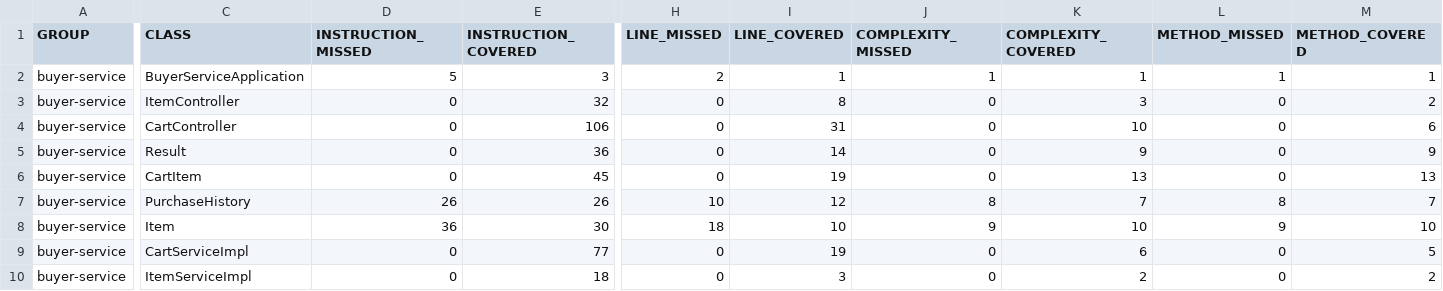
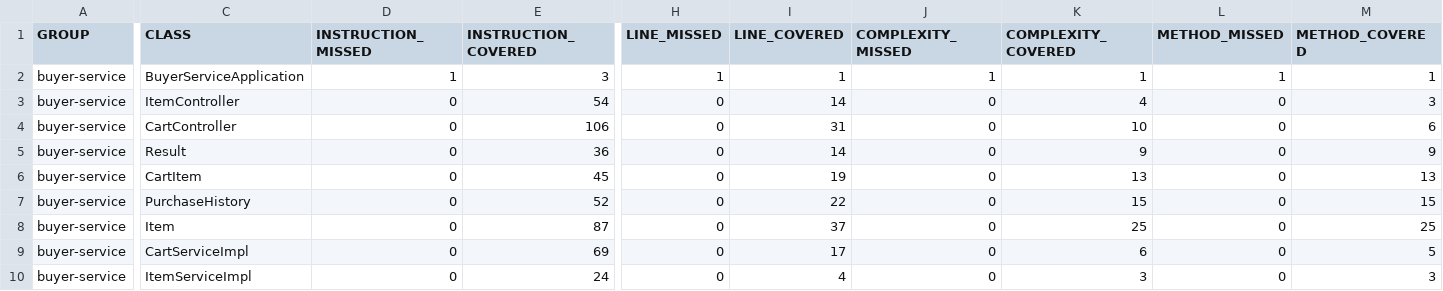
Before and after one commit to trytrytry01/trytrytry01, a CSV file: emart-projects/Mid Tier/buyer-service/code coverage files/jacoco.csv, drawn as a sheet; only a part is shown, gaps mark what is left out; the diff names each change by its address in the sheet, - before the commit and + after, or states it on an @@ line.

```diff
--- a/emart-projects/Mid Tier/buyer-service/code coverage files/jacoco.csv
+++ b/emart-projects/Mid Tier/buyer-service/code coverage files/jacoco.csv
-D2 (INSTRUCTION_MISSED): 5
+D2 (INSTRUCTION_MISSED): 1
-H2 (LINE_MISSED): 2
+H2 (LINE_MISSED): 1
-E3 (INSTRUCTION_COVERED): 32
+E3 (INSTRUCTION_COVERED): 54
-I3 (LINE_COVERED): 8
+I3 (LINE_COVERED): 14
-K3 (COMPLEXITY_COVERED): 3
+K3 (COMPLEXITY_COVERED): 4
-M3 (METHOD_COVERED): 2
+M3 (METHOD_COVERED): 3
-D7 (INSTRUCTION_MISSED): 26
+D7 (INSTRUCTION_MISSED): 0
-E7 (INSTRUCTION_COVERED): 26
+E7 (INSTRUCTION_COVERED): 52
-H7 (LINE_MISSED): 10
+H7 (LINE_MISSED): 0
-I7 (LINE_COVERED): 12
+I7 (LINE_COVERED): 22
-J7 (COMPLEXITY_MISSED): 8
+J7 (COMPLEXITY_MISSED): 0
-K7 (COMPLEXITY_COVERED): 7
+K7 (COMPLEXITY_COVERED): 15
-L7 (METHOD_MISSED): 8
+L7 (METHOD_MISSED): 0
-M7 (METHOD_COVERED): 7
+M7 (METHOD_COVERED): 15
-D8 (INSTRUCTION_MISSED): 36
+D8 (INSTRUCTION_MISSED): 0
-E8 (INSTRUCTION_COVERED): 30
+E8 (INSTRUCTION_COVERED): 87
-H8 (LINE_MISSED): 18
+H8 (LINE_MISSED): 0
-I8 (LINE_COVERED): 10
+I8 (LINE_COVERED): 37
-J8 (COMPLEXITY_MISSED): 9
+J8 (COMPLEXITY_MISSED): 0
-K8 (COMPLEXITY_COVERED): 10
+K8 (COMPLEXITY_COVERED): 25
-L8 (METHOD_MISSED): 9
+L8 (METHOD_MISSED): 0
-M8 (METHOD_COVERED): 10
+M8 (METHOD_COVERED): 25
-E9 (INSTRUCTION_COVERED): 77
+E9 (INSTRUCTION_COVERED): 69
-I9 (LINE_COVERED): 19
+I9 (LINE_COVERED): 17
-E10 (INSTRUCTION_COVERED): 18
+E10 (INSTRUCTION_COVERED): 24
-I10 (LINE_COVERED): 3
+I10 (LINE_COVERED): 4
-K10 (COMPLEXITY_COVERED): 2
+K10 (COMPLEXITY_COVERED): 3
-M10 (METHOD_COVERED): 2
+M10 (METHOD_COVERED): 3
```
Also changed, not shown: 29 other files.
